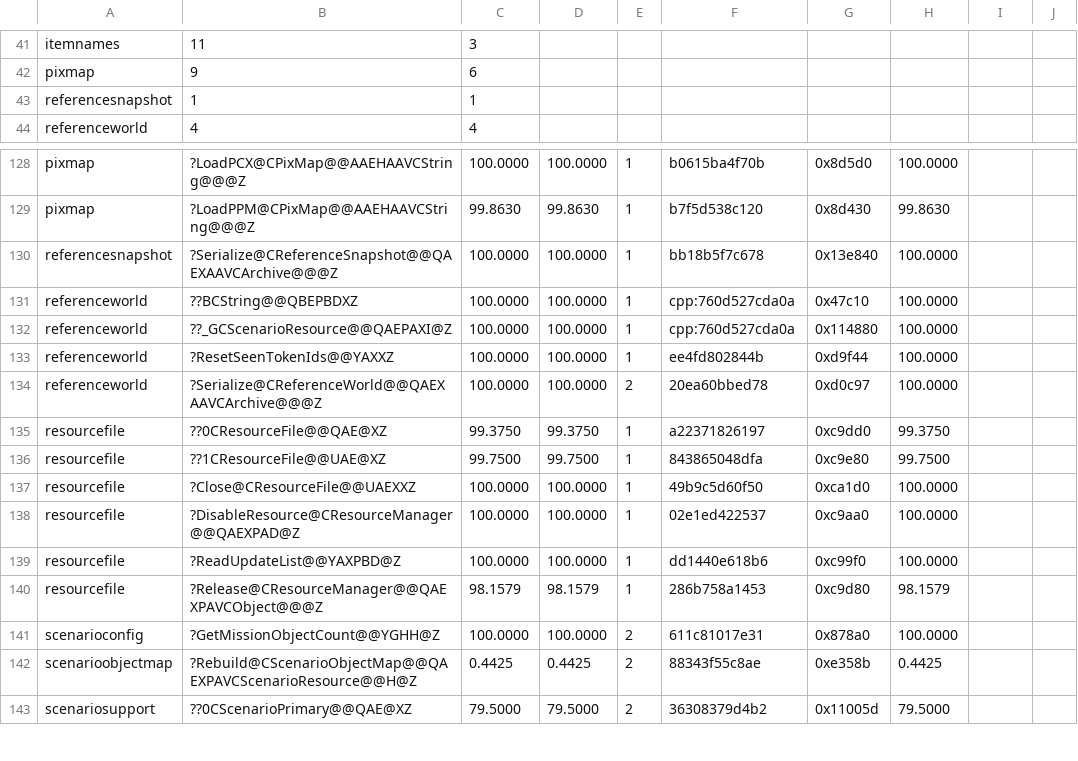
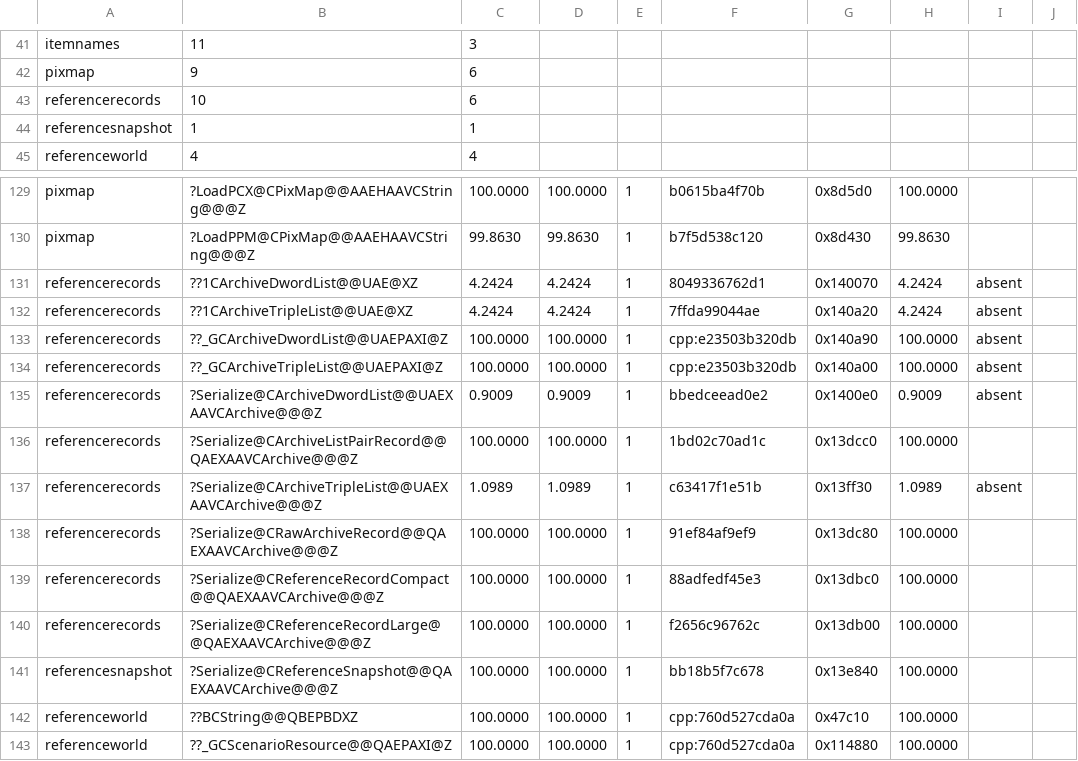
Before and after one commit to sushi-shi/rom1-decomp, a TSV file: config/match_baseline.tsv, drawn as a sheet; only a part is shown, gaps mark what is left out; the shorter side is filled out with more unchanged rows; the diff names each change by its address in the sheet, - before the commit and + after, or states it on an @@ line.

Commit message:
match raw archive record serializers

```diff
--- a/config/match_baseline.tsv
+++ b/config/match_baseline.tsv
+row 43: referencerecords | 10 | 6
+row 131: referencerecords | ??1CArchiveDwordList@@UAE@XZ | 4.2424 | 4.2424 | 1 | 8049336762d1 | 0x140070 | 4.2424 | absent
+row 132: referencerecords | ??1CArchiveTripleList@@UAE@XZ | 4.2424 | 4.2424 | 1 | 7ffda99044ae | 0x140a20 | 4.2424 | absent
+row 133: referencerecords | ??_GCArchiveDwordList@@UAEPAXI@Z | 100.0000 | 100.0000 | 1 | cpp:e23503b320db | 0x140a90 | 100.0000 | absent
+row 134: referencerecords | ??_GCArchiveTripleList@@UAEPAXI@Z | 100.0000 | 100.0000 | 1 | cpp:e23503b320db | 0x140a00 | 100.0000 | absent
+row 135: referencerecords | ?Serialize@CArchiveDwordList@@UAEXAAVCArchive@@@Z | 0.9009 | 0.9009 | 1 | bbedceead0e2 | 0x1400e0 | 0.9009 | absent
+row 136: referencerecords | ?Serialize@CArchiveListPairRecord@@QAEXAAVCArchive@@@Z | 100.0000 | 100.0000 | 1 | 1bd02c70ad1c | 0x13dcc0 | 100.0000
+row 137: referencerecords | ?Serialize@CArchiveTripleList@@UAEXAAVCArchive@@@Z | 1.0989 | 1.0989 | 1 | c63417f1e51b | 0x13ff30 | 1.0989 | absent
+row 138: referencerecords | ?Serialize@CRawArchiveRecord@@QAEXAAVCArchive@@@Z | 100.0000 | 100.0000 | 1 | 91ef84af9ef9 | 0x13dc80 | 100.0000
+row 139: referencerecords | ?Serialize@CReferenceRecordCompact@@QAEXAAVCArchive@@@Z | 100.0000 | 100.0000 | 1 | 88adfedf45e3 | 0x13dbc0 | 100.0000
+row 140: referencerecords | ?Serialize@CReferenceRecordLarge@@QAEXAAVCArchive@@@Z | 100.0000 | 100.0000 | 1 | f2656c96762c | 0x13db00 | 100.0000
```
Also changed, not shown: config/gruntz_parity.tsv, config/retail/data_vtables.tsv, 7 other files.
